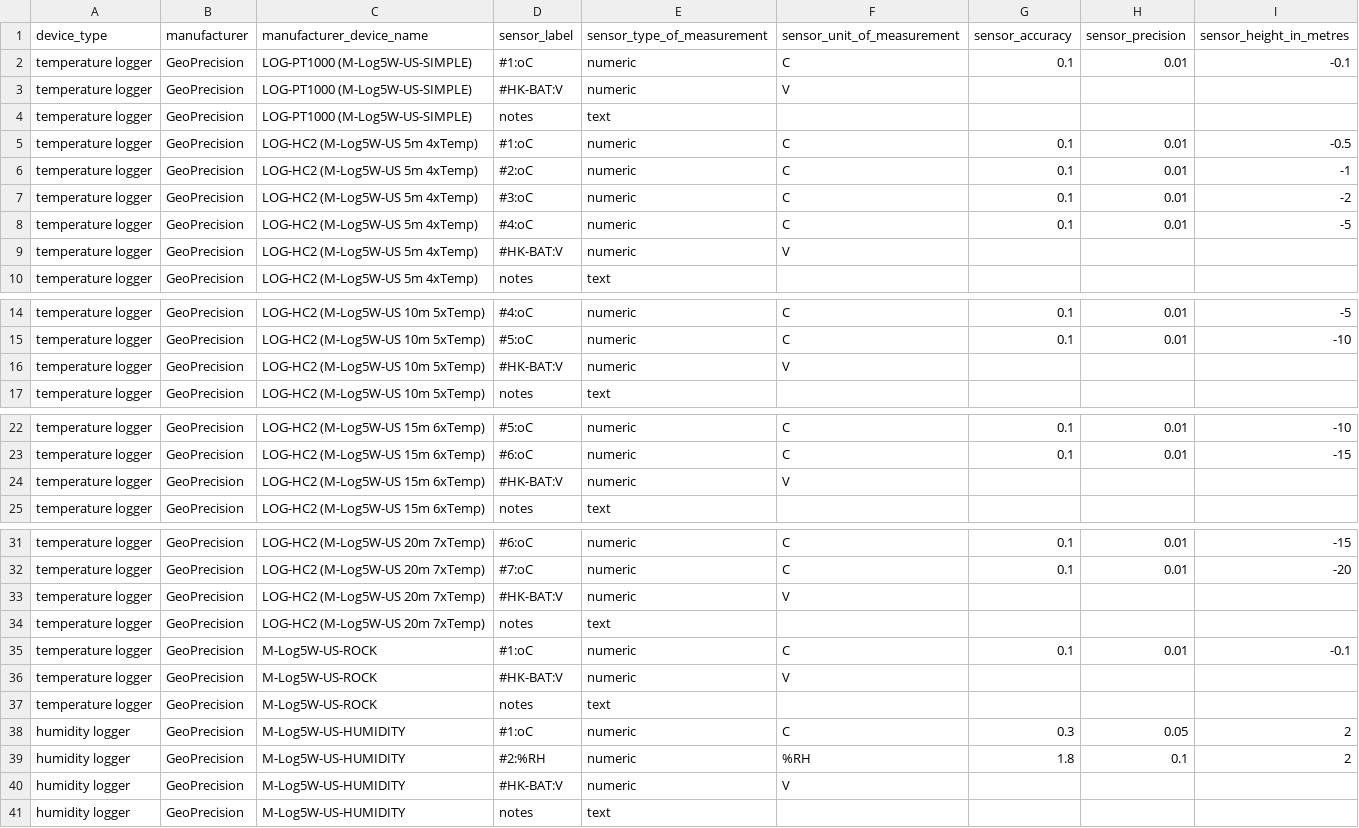
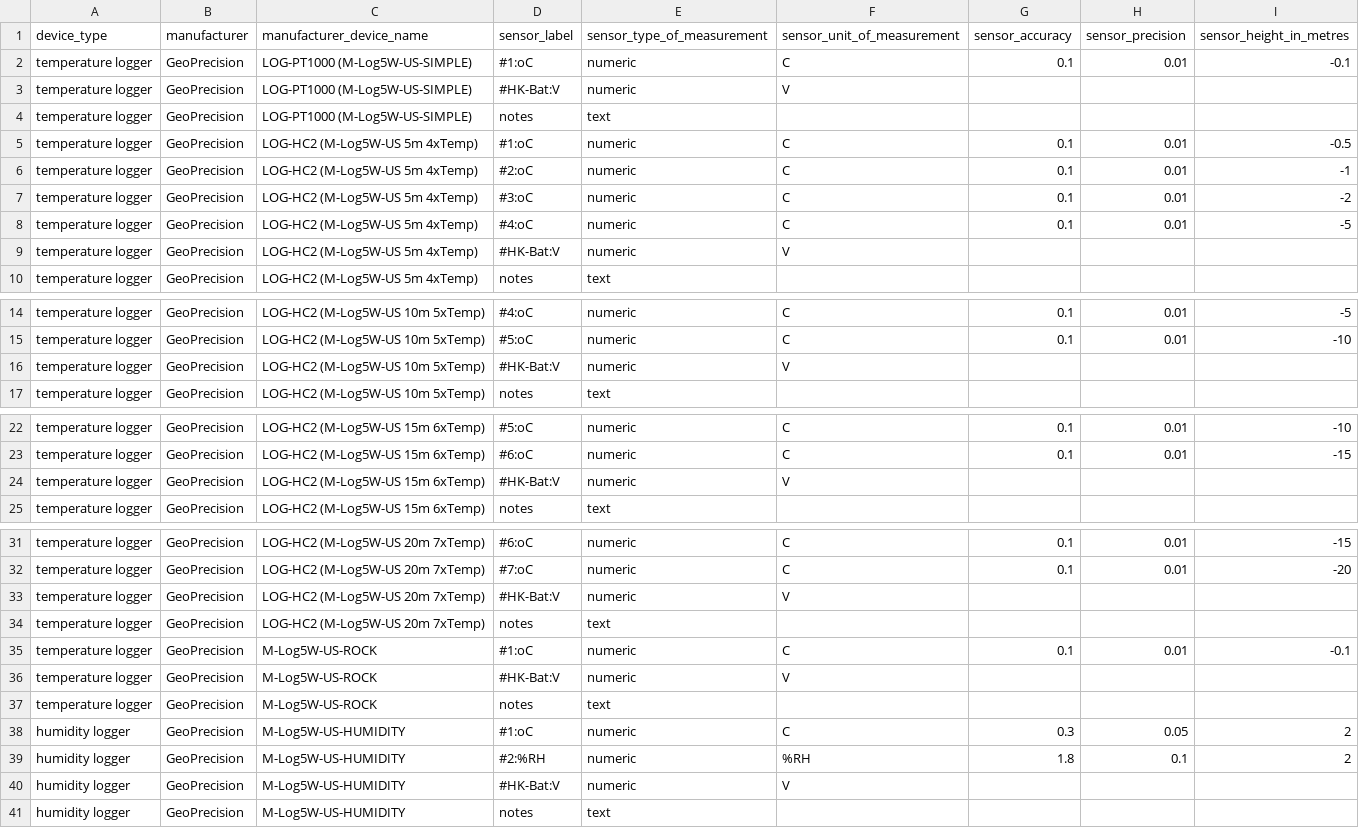
Before and after one commit to nicholas512/sensorDb, a CSV file: device_sensor_profiles.csv, drawn as a sheet; only a part is shown, gaps mark what is left out.

Commit message:
Fixes to device profiles CSV file. Device types are identified by the field manufacturer device name.

```diff
--- a/device_sensor_profiles.csv
+++ b/device_sensor_profiles.csv
@@ -2,3 +2,3 @@ device_type,manufacturer,manufacturer_device_name,sensor_label,sensor_type_of_me
 temperature logger,GeoPrecision,LOG-PT1000 (M-Log5W-US-SIMPLE),#1:oC,numeric,C,0.1,0.01,-0.1
-temperature logger,GeoPrecision,LOG-PT1000 (M-Log5W-US-SIMPLE),#HK-BAT:V,numeric,V,,,
+temperature logger,GeoPrecision,LOG-PT1000 (M-Log5W-US-SIMPLE),#HK-Bat:V,numeric,V,,,
 temperature logger,GeoPrecision,LOG-PT1000 (M-Log5W-US-SIMPLE),notes,text,,,,
@@ -8,3 +8,3 @@ temperature logger,GeoPrecision,LOG-HC2 (M-Log5W-US 5m 4xTemp),#3:oC,numeric,C,0
 temperature logger,GeoPrecision,LOG-HC2 (M-Log5W-US 5m 4xTemp),#4:oC,numeric,C,0.1,0.01,-5
-temperature logger,GeoPrecision,LOG-HC2 (M-Log5W-US 5m 4xTemp),#HK-BAT:V,numeric,V,,,
+temperature logger,GeoPrecision,LOG-HC2 (M-Log5W-US 5m 4xTemp),#HK-Bat:V,numeric,V,,,
 temperature logger,GeoPrecision,LOG-HC2 (M-Log5W-US 5m 4xTemp),notes,text,,,,
@@ -15,3 +15,3 @@ temperature logger,GeoPrecision,LOG-HC2 (M-Log5W-US 10m 5xTemp),#4:oC,numeric,C,
 temperature logger,GeoPrecision,LOG-HC2 (M-Log5W-US 10m 5xTemp),#5:oC,numeric,C,0.1,0.01,-10
-temperature logger,GeoPrecision,LOG-HC2 (M-Log5W-US 10m 5xTemp),#HK-BAT:V,numeric,V,,,
+temperature logger,GeoPrecision,LOG-HC2 (M-Log5W-US 10m 5xTemp),#HK-Bat:V,numeric,V,,,
 temperature logger,GeoPrecision,LOG-HC2 (M-Log5W-US 10m 5xTemp),notes,text,,,,
@@ -23,3 +23,3 @@ temperature logger,GeoPrecision,LOG-HC2 (M-Log5W-US 15m 6xTemp),#5:oC,numeric,C,
 temperature logger,GeoPrecision,LOG-HC2 (M-Log5W-US 15m 6xTemp),#6:oC,numeric,C,0.1,0.01,-15
-temperature logger,GeoPrecision,LOG-HC2 (M-Log5W-US 15m 6xTemp),#HK-BAT:V,numeric,V,,,
+temperature logger,GeoPrecision,LOG-HC2 (M-Log5W-US 15m 6xTemp),#HK-Bat:V,numeric,V,,,
 temperature logger,GeoPrecision,LOG-HC2 (M-Log5W-US 15m 6xTemp),notes,text,,,,
@@ -32,6 +32,6 @@ temperature logger,GeoPrecision,LOG-HC2 (M-Log5W-US 20m 7xTemp),#6:oC,numeric,C,
 temperature logger,GeoPrecision,LOG-HC2 (M-Log5W-US 20m 7xTemp),#7:oC,numeric,C,0.1,0.01,-20
-temperature logger,GeoPrecision,LOG-HC2 (M-Log5W-US 20m 7xTemp),#HK-BAT:V,numeric,V,,,
+temperature logger,GeoPrecision,LOG-HC2 (M-Log5W-US 20m 7xTemp),#HK-Bat:V,numeric,V,,,
 temperature logger,GeoPrecision,LOG-HC2 (M-Log5W-US 20m 7xTemp),notes,text,,,,
 temperature logger,GeoPrecision,M-Log5W-US-ROCK,#1:oC,numeric,C,0.1,0.01,-0.1
-temperature logger,GeoPrecision,M-Log5W-US-ROCK,#HK-BAT:V,numeric,V,,,
+temperature logger,GeoPrecision,M-Log5W-US-ROCK,#HK-Bat:V,numeric,V,,,
 temperature logger,GeoPrecision,M-Log5W-US-ROCK,notes,text,,,,
@@ -39,3 +39,3 @@ humidity logger,GeoPrecision,M-Log5W-US-HUMIDITY,#1:oC,numeric,C,0.3,0.05,2
 humidity logger,GeoPrecision,M-Log5W-US-HUMIDITY,#2:%RH,numeric,%RH,1.8,0.1,2
-humidity logger,GeoPrecision,M-Log5W-US-HUMIDITY,#HK-BAT:V,numeric,V,,,
+humidity logger,GeoPrecision,M-Log5W-US-HUMIDITY,#HK-Bat:V,numeric,V,,,
 humidity logger,GeoPrecision,M-Log5W-US-HUMIDITY,notes,text,,,,
```
Also changed, not shown: 6 other files.
